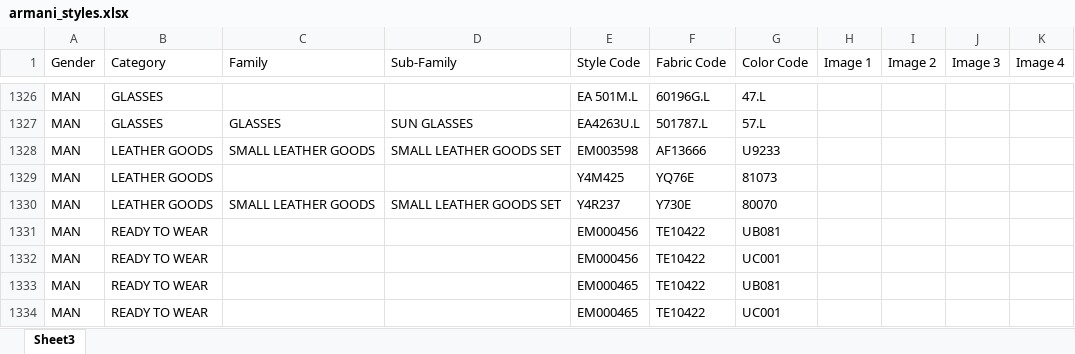
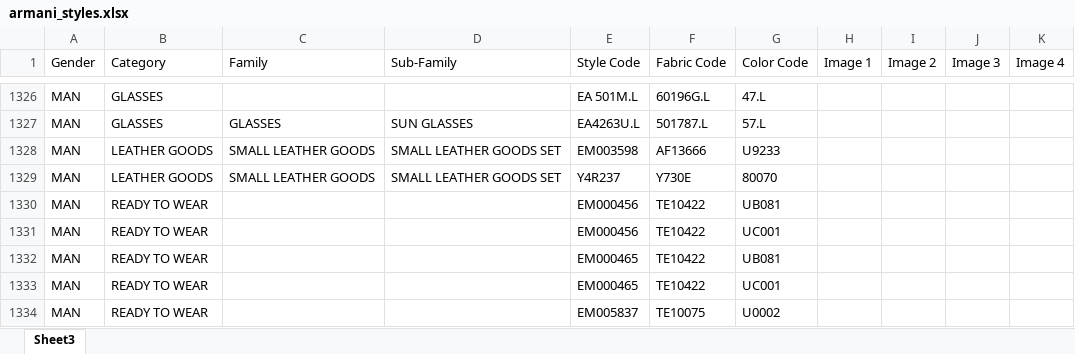
Before and after one commit to Armani-BAH/armani-site, an Excel workbook: data/armani_styles.xlsx, sheet Sheet3, drawn as a sheet; only a part is shown, gaps mark what is left out; the shorter side is filled out with more unchanged rows; values as stored, in another font and other column widths than the file's, no borders; the diff names each change by its address in the sheet, - before the commit and + after, or states it on an @@ line.

```diff
--- a/data/armani_styles.xlsx (sheet Sheet3)
+++ b/data/armani_styles.xlsx (sheet Sheet3)
-row 1329: MAN | LEATHER GOODS |  |  | Y4M425 | YQ76E | 81073
```
Also changed, not shown: 4 other files.
